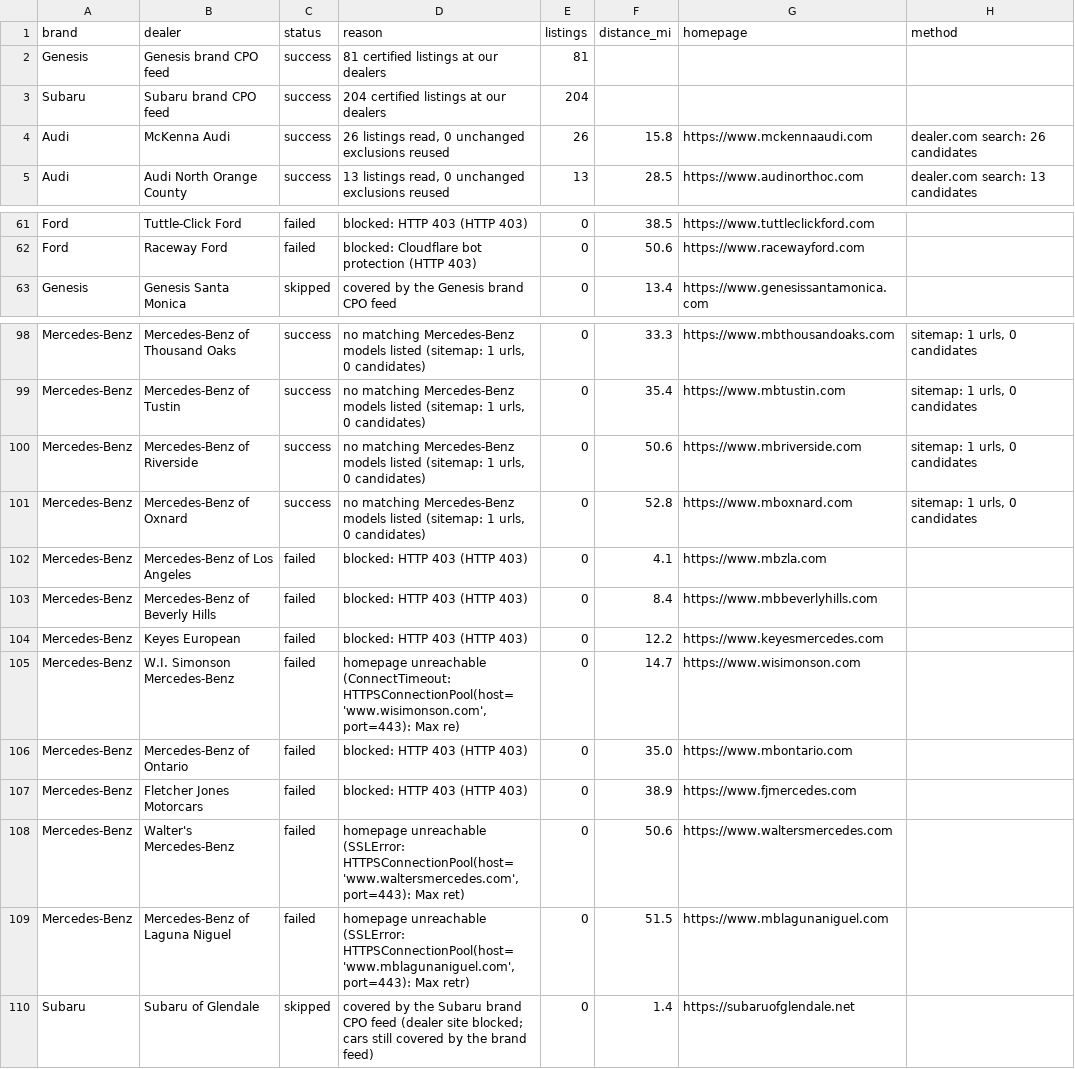
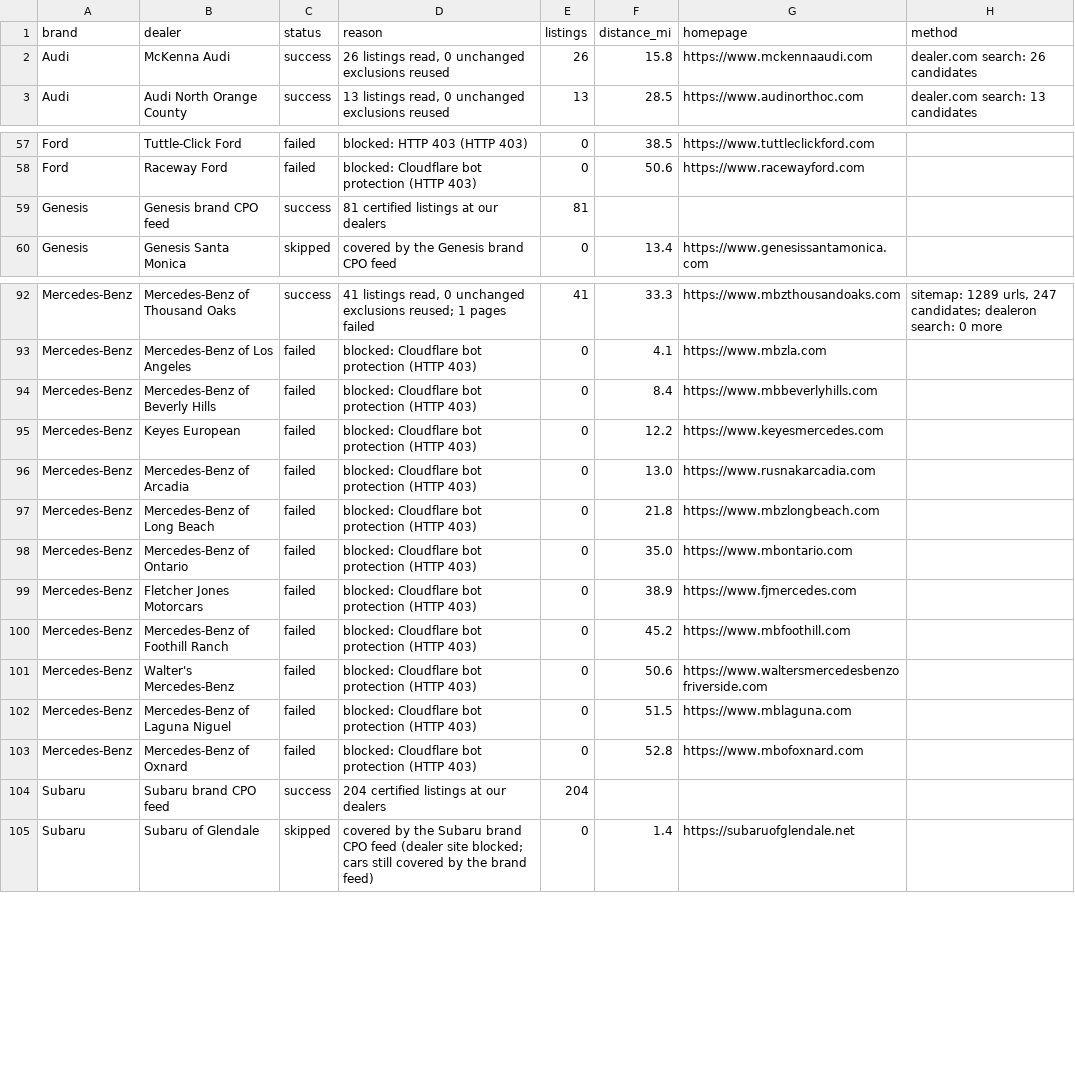
Before and after one commit to jhpdrbl/Car-finder-Ross, a CSV file: data/coverage.csv, drawn as a sheet; only a part is shown, gaps mark what is left out; removed rows and columns are numbered as before the commit, all else as after; the diff covers the shown part only; the diff names each change by its address in the sheet, - before the commit and + after, or states it on an @@ line.

```diff
--- a/data/coverage.csv
+++ b/data/coverage.csv
@@ row 2 moved to row 59: Genesis @@
-D92 (reason): no matching Mercedes-Benz models listed (sitemap: 1 urls, 0 candidates)
+D92 (reason): 41 listings read, 0 unchanged exclusions reused; 1 pages failed
-E92 (listings): 0
+E92 (listings): 41
-G92 (homepage): https://www.mbthousandoaks.com
+G92 (homepage): https://www.mbzthousandoaks.com
-H92 (method): sitemap: 1 urls, 0 candidates
+H92 (method): sitemap: 1289 urls, 247 candidates; dealeron search: 0 more
-row 99: Mercedes-Benz | Mercedes-Benz of Tustin | success | no matching Mercedes-Benz models listed (sitemap: 1 urls, 0 candidates) | 0 | 35.4 | https://www.mbtustin.com | sitemap: 1 urls, 0 candidates
-row 100: Mercedes-Benz | Mercedes-Benz of Riverside | success | no matching Mercedes-Benz models listed (sitemap: 1 urls, 0 candidates) | 0 | 50.6 | https://www.mbriverside.com | sitemap: 1 urls, 0 candidates
-row 101: Mercedes-Benz | Mercedes-Benz of Oxnard | success | no matching Mercedes-Benz models listed (sitemap: 1 urls, 0 candidates) | 0 | 52.8 | https://www.mboxnard.com | sitemap: 1 urls, 0 candidates
-D93:D95 (reason): blocked: HTTP 403 (HTTP 403)
+D93:D95 (reason): blocked: Cloudflare bot protection (HTTP 403)
+row 96: Mercedes-Benz | Mercedes-Benz of Arcadia | failed | blocked: Cloudflare bot protection (HTTP 403) | 0 | 13.0 | https://www.rusnakarcadia.com
-B97 (dealer): W.I. Simonson Mercedes-Benz
+B97 (dealer): Mercedes-Benz of Long Beach
-D97 (reason): homepage unreachable (ConnectTimeout: HTTPSConnectionPool(host='www.wisimonson.com', port=443): Max re)
+D97 (reason): blocked: Cloudflare bot protection (HTTP 403)
-F97 (distance_mi): 14.7
+F97 (distance_mi): 21.8
-G97 (homepage): https://www.wisimonson.com
+G97 (homepage): https://www.mbzlongbeach.com
-D98:D99 (reason): blocked: HTTP 403 (HTTP 403)
+D98:D99 (reason): blocked: Cloudflare bot protection (HTTP 403)
+row 100: Mercedes-Benz | Mercedes-Benz of Foothill Ranch | failed | blocked: Cloudflare bot protection (HTTP 403) | 0 | 45.2 | https://www.mbfoothill.com
-D101 (reason): homepage unreachable (SSLError: HTTPSConnectionPool(host='www.waltersmercedes.com', port=443): Max ret)
+D101 (reason): blocked: Cloudflare bot protection (HTTP 403)
-G101 (homepage): https://www.waltersmercedes.com
+G101 (homepage): https://www.waltersmercedesbenzofriverside.com
-D102 (reason): homepage unreachable (SSLError: HTTPSConnectionPool(host='www.mblagunaniguel.com', port=443): Max retr)
+D102 (reason): blocked: Cloudflare bot protection (HTTP 403)
-G102 (homepage): https://www.mblagunaniguel.com
+G102 (homepage): https://www.mblaguna.com
+row 103: Mercedes-Benz | Mercedes-Benz of Oxnard | failed | blocked: Cloudflare bot protection (HTTP 403) | 0 | 52.8 | https://www.mbofoxnard.com
@@ row 3 moved to row 104: Subaru @@
```
Also changed, not shown: 1 added row, 6 removed rows and 24 edited cells elsewhere in this file, data/dealers.csv, 4 other files.
